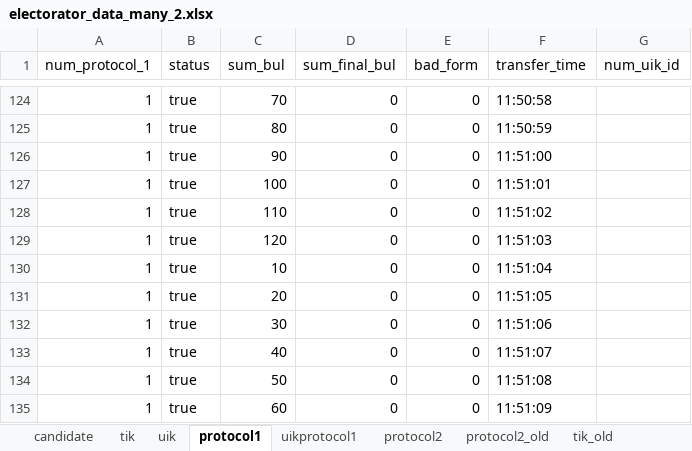
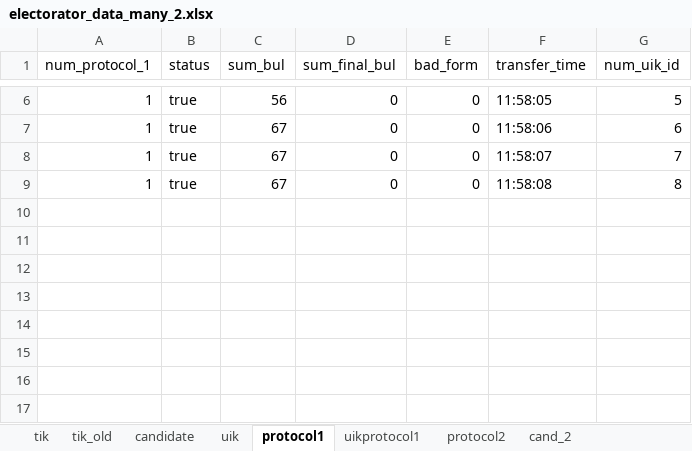
Before and after one commit to tomina-s/electorator, an Excel workbook: data_for_db/electorator_data_many_2.xlsx, sheet protocol1, drawn as a sheet; only a part is shown, gaps mark what is left out; values as stored, in another font and other column widths than the file's, no borders; removed rows and columns are numbered as before the commit, all else as after; the diff covers the shown part only; the diff names each change by its address in the sheet, - before the commit and + after, or states it on an @@ line.

```diff
--- a/data_for_db/electorator_data_many_2.xlsx (sheet protocol1)
+++ b/data_for_db/electorator_data_many_2.xlsx (sheet protocol1)
-sheet tab: protocol2_old
@@ sheet tab order changed: tik | tik_old | candidate | uik | protocol1 | uikprotocol1 | protocol2 | cand_2 @@
-C6 (sum_bul): 70
+C6 (sum_bul): 56
-F6 (transfer_time): 11:50:58
+F6 (transfer_time): 11:58:05
-G6 (num_uik_id): (empty)
+G6 (num_uik_id): 5
-row 125: 1 | true | 80 | 0 | 0 | 11:50:59
-row 126: 1 | true | 90 | 0 | 0 | 11:51:00
-row 127: 1 | true | 100 | 0 | 0 | 11:51:01
-row 128: 1 | true | 110 | 0 | 0 | 11:51:02
-row 129: 1 | true | 120 | 0 | 0 | 11:51:03
-row 130: 1 | true | 10 | 0 | 0 | 11:51:04
-row 131: 1 | true | 20 | 0 | 0 | 11:51:05
-C7 (sum_bul): 30
+C7 (sum_bul): 67
-F7 (transfer_time): 11:51:06
+F7 (transfer_time): 11:58:06
-G7 (num_uik_id): (empty)
+G7 (num_uik_id): 6
-C8 (sum_bul): 40
+C8 (sum_bul): 67
-F8 (transfer_time): 11:51:07
+F8 (transfer_time): 11:58:07
-G8 (num_uik_id): (empty)
+G8 (num_uik_id): 7
-C9 (sum_bul): 50
+C9 (sum_bul): 67
-F9 (transfer_time): 11:51:08
+F9 (transfer_time): 11:58:08
-G9 (num_uik_id): (empty)
+G9 (num_uik_id): 8
-row 135: 1 | true | 60 | 0 | 0 | 11:51:09
```
Also changed, not shown: 118 removed rows elsewhere in this sheet, sheet uik, sheet tik, sheet tik_old, sheet protocol2, sheet candidate, other sheet tabs, formulas that keep their value, 12 other files.
